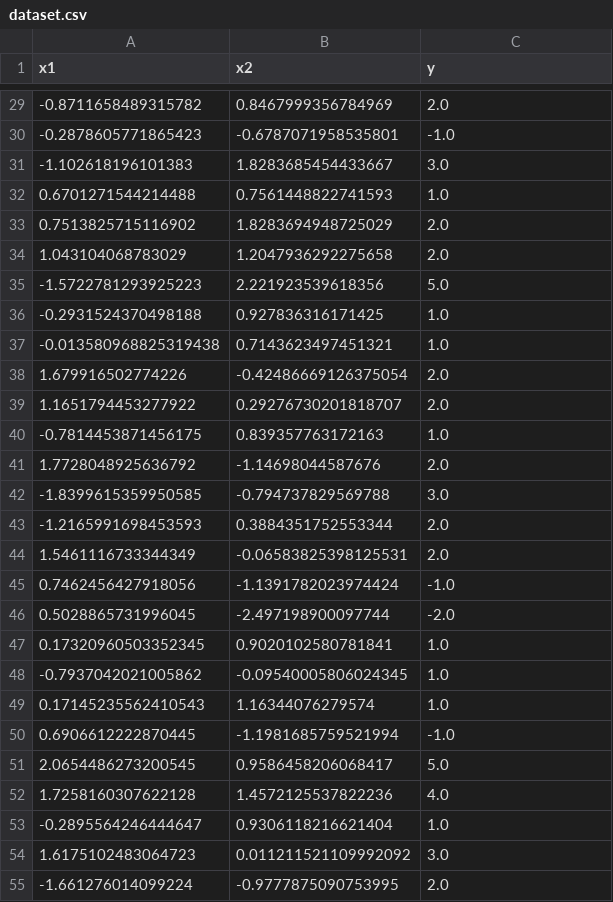
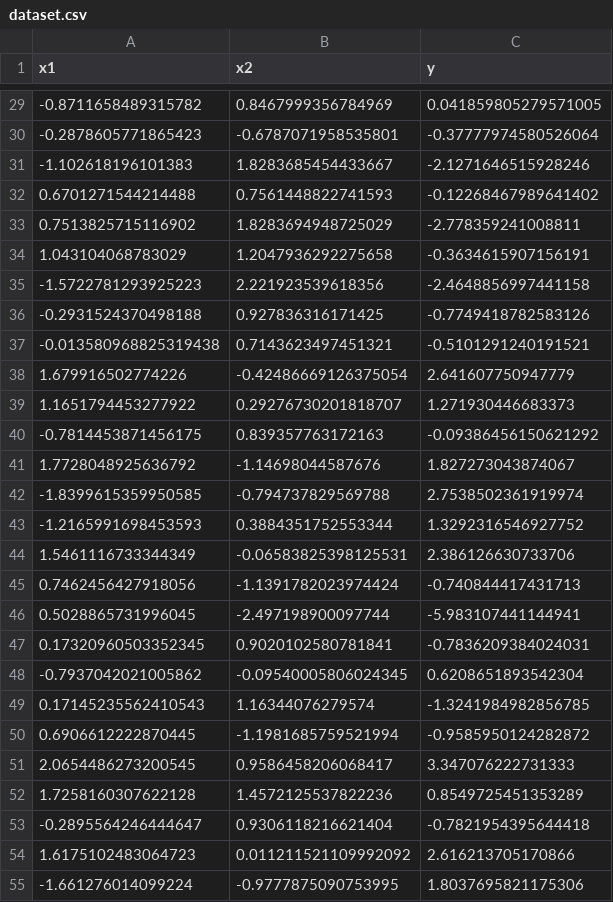
Before and after one commit to TAUTOLOGY-EDUCATION/Tautology-Deep-Learning-Book, a CSV file: Code of Model Creation/Deep Learning for Regression/dataset.csv, drawn as a sheet; only a part is shown, gaps mark what is left out; the diff covers the shown part only.

```diff
--- a/Code of Model Creation/Deep Learning for Regression/dataset.csv
+++ b/Code of Model Creation/Deep Learning for Regression/dataset.csv
@@ -29,27 +29,27 @@ x1,x2,y
--0.8711658489315782,0.8467999356784969,2.0
--0.2878605771865423,-0.6787071958535801,-1.0
--1.102618196101383,1.8283685454433667,3.0
-0.6701271544214488,0.7561448822741593,1.0
-0.7513825715116902,1.8283694948725029,2.0
-1.043104068783029,1.2047936292275658,2.0
--1.5722781293925223,2.221923539618356,5.0
--0.2931524370498188,0.927836316171425,1.0
--0.013580968825319438,0.7143623497451321,1.0
-1.679916502774226,-0.42486669126375054,2.0
-1.1651794453277922,0.29276730201818707,2.0
--0.7814453871456175,0.839357763172163,1.0
-1.7728048925636792,-1.14698044587676,2.0
--1.8399615359950585,-0.794737829569788,3.0
--1.2165991698453593,0.3884351752553344,2.0
-1.5461116733344349,-0.06583825398125531,2.0
-0.7462456427918056,-1.1391782023974424,-1.0
-0.5028865731996045,-2.497198900097744,-2.0
-0.17320960503352345,0.9020102580781841,1.0
--0.7937042021005862,-0.09540005806024345,1.0
-0.17145235562410543,1.16344076279574,1.0
-0.6906612222870445,-1.1981685759521994,-1.0
-2.0654486273200545,0.9586458206068417,5.0
-1.7258160307622128,1.4572125537822236,4.0
--0.2895564246444647,0.9306118216621404,1.0
-1.6175102483064723,0.011211521109992092,3.0
--1.661276014099224,-0.9777875090753995,2.0
+-0.8711658489315782,0.8467999356784969,0.041859805279571005
+-0.2878605771865423,-0.6787071958535801,-0.37777974580526064
+-1.102618196101383,1.8283685454433667,-2.1271646515928246
+0.6701271544214488,0.7561448822741593,-0.12268467989641402
+0.7513825715116902,1.8283694948725029,-2.778359241008811
+1.043104068783029,1.2047936292275658,-0.3634615907156191
+-1.5722781293925223,2.221923539618356,-2.4648856997441158
+-0.2931524370498188,0.927836316171425,-0.7749418782583126
+-0.013580968825319438,0.7143623497451321,-0.5101291240191521
+1.679916502774226,-0.42486669126375054,2.641607750947779
+1.1651794453277922,0.29276730201818707,1.271930446683373
+-0.7814453871456175,0.839357763172163,-0.09386456150621292
+1.7728048925636792,-1.14698044587676,1.827273043874067
+-1.8399615359950585,-0.794737829569788,2.7538502361919974
+-1.2165991698453593,0.3884351752553344,1.3292316546927752
+1.5461116733344349,-0.06583825398125531,2.386126630733706
+0.7462456427918056,-1.1391782023974424,-0.740844417431713
+0.5028865731996045,-2.497198900097744,-5.983107441144941
+0.17320960503352345,0.9020102580781841,-0.7836209384024031
+-0.7937042021005862,-0.09540005806024345,0.6208651893542304
+0.17145235562410543,1.16344076279574,-1.3241984982856785
+0.6906612222870445,-1.1981685759521994,-0.9585950124282872
+2.0654486273200545,0.9586458206068417,3.347076222731333
+1.7258160307622128,1.4572125537822236,0.8549725451353289
+-0.2895564246444647,0.9306118216621404,-0.7821954395644418
+1.6175102483064723,0.011211521109992092,2.616213705170866
+-1.661276014099224,-0.9777875090753995,1.8037695821175306
```
Also changed, not shown: 73 edited cells elsewhere in this file, 2 other files.
